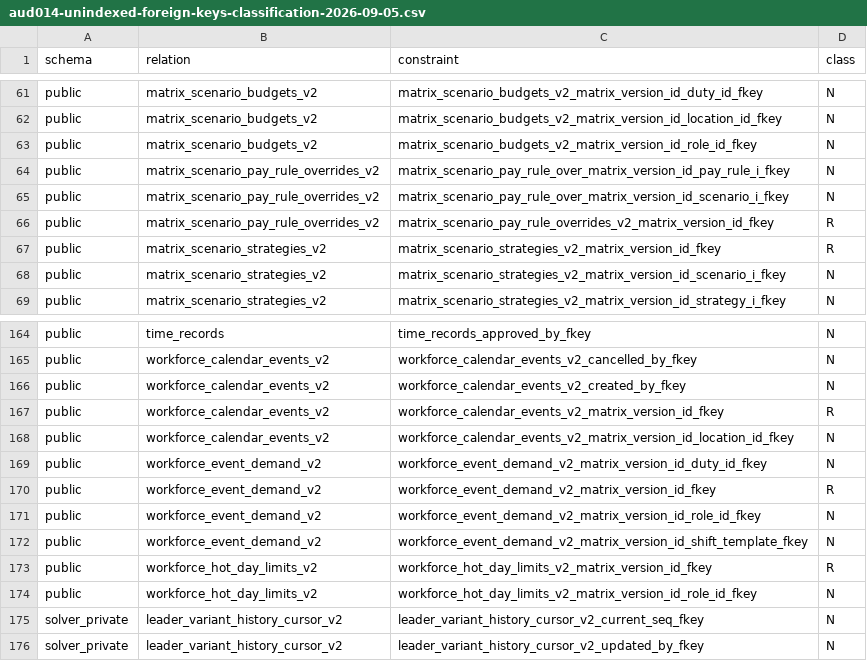
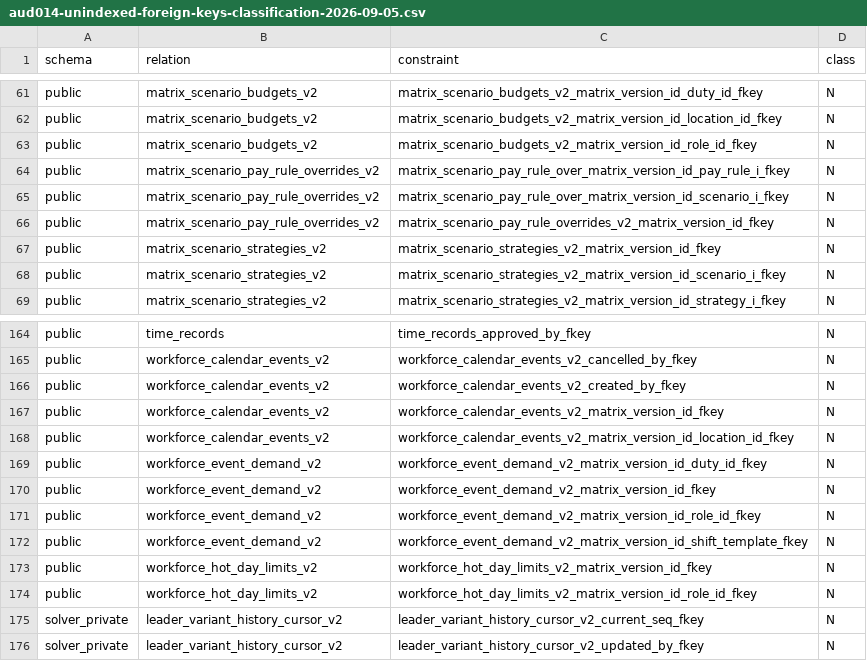
Before and after one commit to annapadlo1-commits/planer-, a CSV file: work/aud014-unindexed-foreign-keys-classification-2026-09-05.csv, drawn as a sheet; only a part is shown, gaps mark what is left out.

Commit message:
"docs:audit-complete-fk-warning-classification"

```diff
--- a/work/aud014-unindexed-foreign-keys-classification-2026-09-05.csv
+++ b/work/aud014-unindexed-foreign-keys-classification-2026-09-05.csv
@@ -65,4 +65,4 @@ public,matrix_scenario_pay_rule_overrides_v2,matrix_scenario_pay_rule_over_matri
 public,matrix_scenario_pay_rule_overrides_v2,matrix_scenario_pay_rule_over_matrix_version_id_scenario_i_fkey,N
-public,matrix_scenario_pay_rule_overrides_v2,matrix_scenario_pay_rule_overrides_v2_matrix_version_id_fkey,R
-public,matrix_scenario_strategies_v2,matrix_scenario_strategies_v2_matrix_version_id_fkey,R
+public,matrix_scenario_pay_rule_overrides_v2,matrix_scenario_pay_rule_overrides_v2_matrix_version_id_fkey,N
+public,matrix_scenario_strategies_v2,matrix_scenario_strategies_v2_matrix_version_id_fkey,N
 public,matrix_scenario_strategies_v2,matrix_scenario_strategies_v2_matrix_version_id_scenario_i_fkey,N
@@ -166,9 +166,9 @@ public,workforce_calendar_events_v2,workforce_calendar_events_v2_cancelled_by_fk
 public,workforce_calendar_events_v2,workforce_calendar_events_v2_created_by_fkey,N
-public,workforce_calendar_events_v2,workforce_calendar_events_v2_matrix_version_id_fkey,R
+public,workforce_calendar_events_v2,workforce_calendar_events_v2_matrix_version_id_fkey,N
 public,workforce_calendar_events_v2,workforce_calendar_events_v2_matrix_version_id_location_id_fkey,N
 public,workforce_event_demand_v2,workforce_event_demand_v2_matrix_version_id_duty_id_fkey,N
-public,workforce_event_demand_v2,workforce_event_demand_v2_matrix_version_id_fkey,R
+public,workforce_event_demand_v2,workforce_event_demand_v2_matrix_version_id_fkey,N
 public,workforce_event_demand_v2,workforce_event_demand_v2_matrix_version_id_role_id_fkey,N
 public,workforce_event_demand_v2,workforce_event_demand_v2_matrix_version_id_shift_template_fkey,N
-public,workforce_hot_day_limits_v2,workforce_hot_day_limits_v2_matrix_version_id_fkey,R
+public,workforce_hot_day_limits_v2,workforce_hot_day_limits_v2_matrix_version_id_fkey,N
 public,workforce_hot_day_limits_v2,workforce_hot_day_limits_v2_matrix_version_id_role_id_fkey,N
```
Also changed, not shown: 1 other file.
